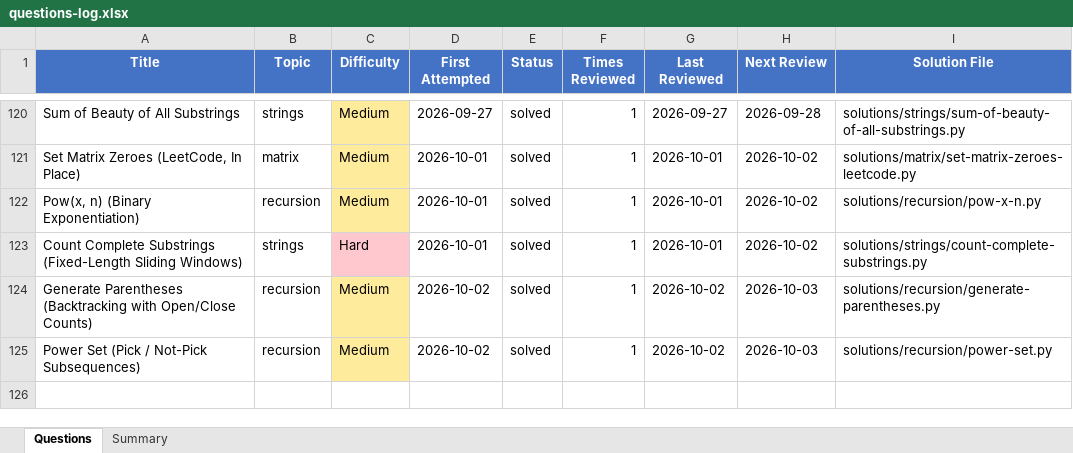
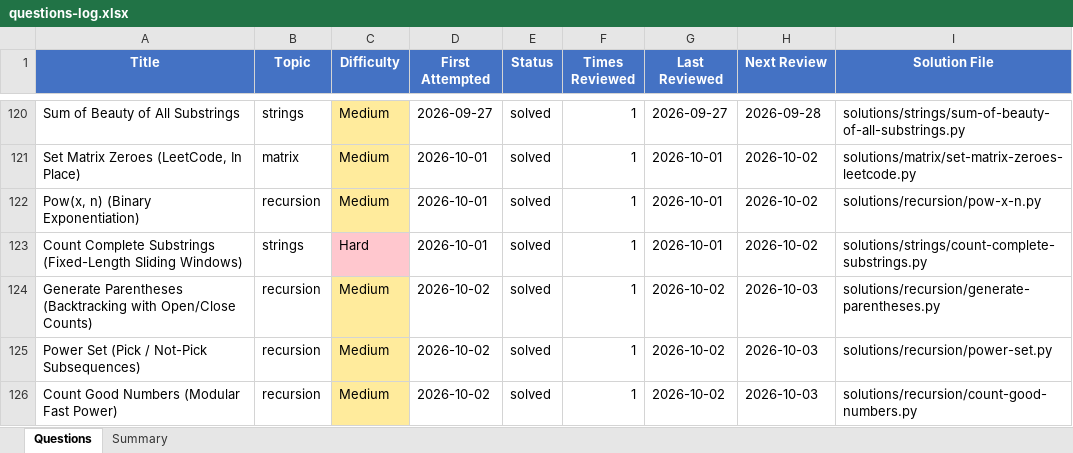
Before and after one commit to Ankush-Manhas840/Practice, an Excel workbook: questions-log.xlsx, sheet Questions, drawn as a sheet; only a part is shown, gaps mark what is left out; values as stored, in another font and other column widths than the file's, no borders; the diff names each change by its address in the sheet, - before the commit and + after, or states it on an @@ line.

Commit message:
Add count good numbers solution and notes

```diff
--- a/questions-log.xlsx (sheet Questions)
+++ b/questions-log.xlsx (sheet Questions)
+row 126: Count Good Numbers (Modular Fast Power) | recursion | Medium | 2026-10-02 | solved | 1 | 2026-10-02 | 2026-10-03 | solutions/recursion/count-good-numbers.py
```
Also changed, not shown: 9 other files.
